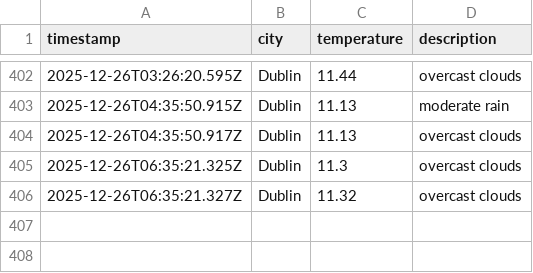
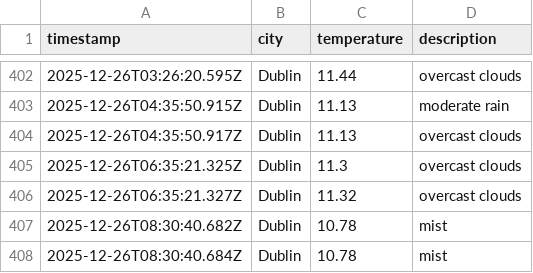
Before and after one commit to RSCHAN17/weather-ops, a CSV file: data/weather_log.csv, drawn as a sheet; only a part is shown, gaps mark what is left out; the diff names each change by its address in the sheet, - before the commit and + after, or states it on an @@ line.

```diff
--- a/data/weather_log.csv
+++ b/data/weather_log.csv
+row 407: 2025-12-26T08:30:40.682Z | Dublin | 10.78 | mist
+row 408: 2025-12-26T08:30:40.684Z | Dublin | 10.78 | mist
```
Also changed, not shown: 1 other file.
